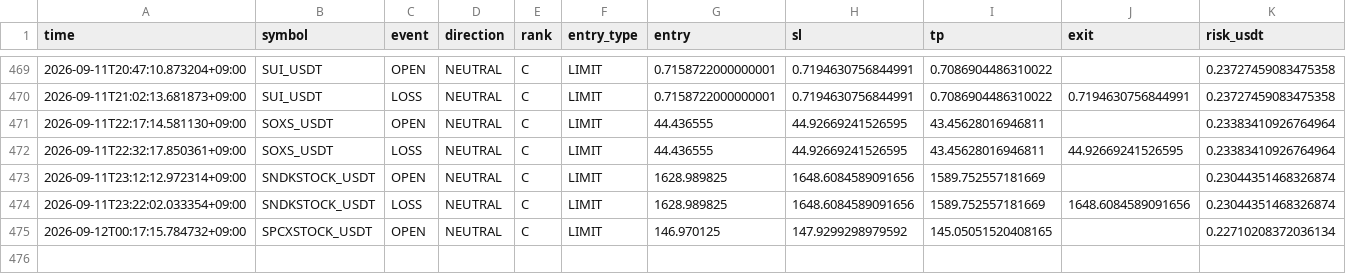
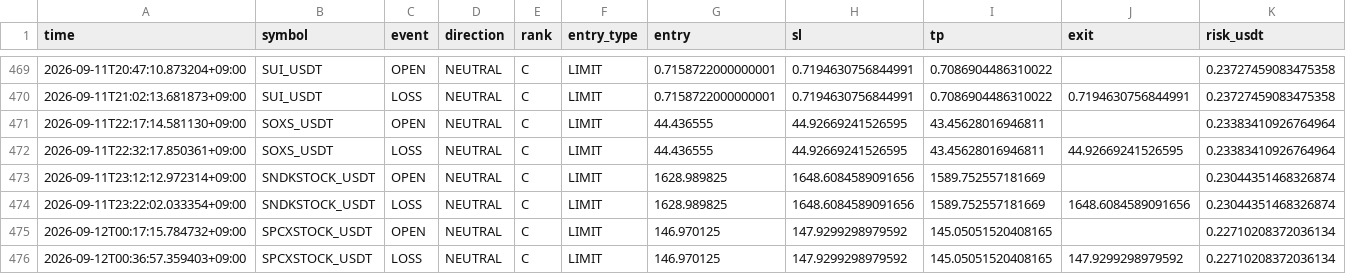
Before and after one commit to Sho-Sho122/mexc-monitor, a CSV file: mexc_hybrid_trades.csv, drawn as a sheet; only a part is shown, gaps mark what is left out; rows hold the shown columns only; the diff names each change by its address in the sheet, - before the commit and + after, or states it on an @@ line.

Commit message:
Update MEXC HYBRID state

```diff
--- a/mexc_hybrid_trades.csv
+++ b/mexc_hybrid_trades.csv
+row 476: 2026-09-12T00:36:57.359403+09:00 | SPCXSTOCK_USDT | LOSS | NEUTRAL | C | LIMIT | 146.970125 | 147.9299298979592 | 145.05051520408165 | 147.9299298979592 | 0.22710208372036134
```
Also changed, not shown: 1 other file.
